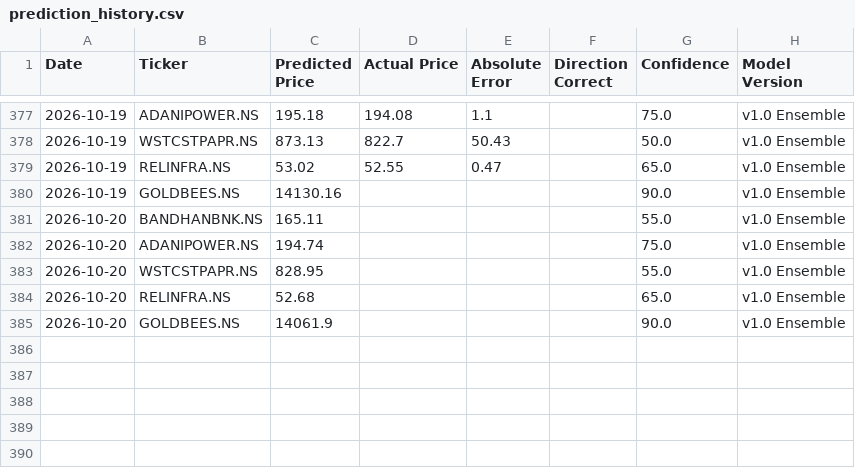
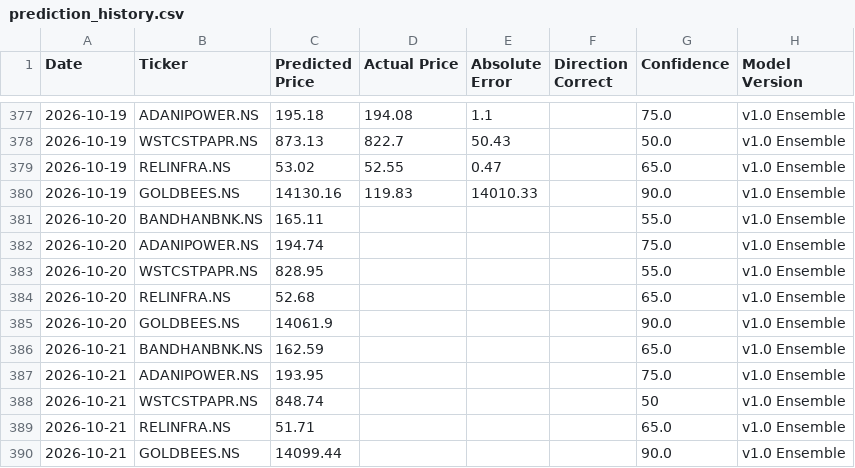
Before and after one commit to Arya1754/Finance-Tracker, a CSV file: data/prediction_history.csv, drawn as a sheet; only a part is shown, gaps mark what is left out.

```diff
--- a/data/prediction_history.csv
+++ b/data/prediction_history.csv
@@ -379,3 +379,3 @@ Date,Ticker,Predicted Price,Actual Price,Absolute Error,Direction Correct,Confid
 2026-10-19,RELINFRA.NS,53.02,52.55,0.47,,65.0,v1.0 Ensemble
-2026-10-19,GOLDBEES.NS,14130.16,,,,90.0,v1.0 Ensemble
+2026-10-19,GOLDBEES.NS,14130.16,119.83,14010.33,,90.0,v1.0 Ensemble
 2026-10-20,BANDHANBNK.NS,165.11,,,,55.0,v1.0 Ensemble
@@ -385 +385,6 @@ Date,Ticker,Predicted Price,Actual Price,Absolute Error,Direction Correct,Confid
 2026-10-20,GOLDBEES.NS,14061.9,,,,90.0,v1.0 Ensemble
+2026-10-21,BANDHANBNK.NS,162.59,,,,65.0,v1.0 Ensemble
+2026-10-21,ADANIPOWER.NS,193.95,,,,75.0,v1.0 Ensemble
+2026-10-21,WSTCSTPAPR.NS,848.74,,,,50,v1.0 Ensemble
+2026-10-21,RELINFRA.NS,51.71,,,,65.0,v1.0 Ensemble
+2026-10-21,GOLDBEES.NS,14099.44,,,,90.0,v1.0 Ensemble
```
Also changed, not shown: 3 other files.
